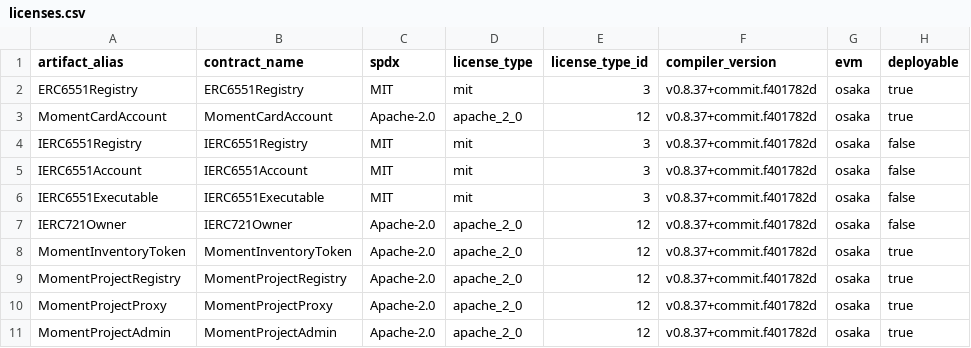
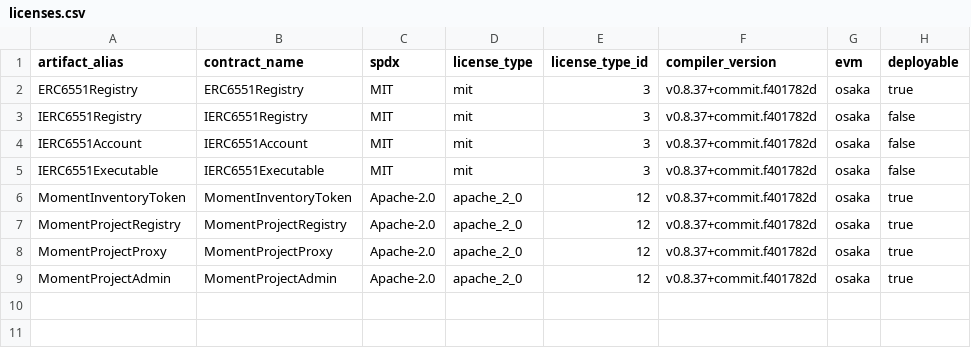
Before and after one commit to cryft-labs/dakota-network, a CSV file: Contracts/Accounts/licenses.csv, drawn as a sheet; the diff names each change by its address in the sheet, - before the commit and + after, or states it on an @@ line.

```diff
--- a/Contracts/Accounts/licenses.csv
+++ b/Contracts/Accounts/licenses.csv
-row 3: MomentCardAccount | MomentCardAccount | Apache-2.0 | apache_2_0 | 12 | v0.8.37+commit.f401782d | osaka | true
-row 7: IERC721Owner | IERC721Owner | Apache-2.0 | apache_2_0 | 12 | v0.8.37+commit.f401782d | osaka | false
```
Also changed, not shown: 9 other files.
